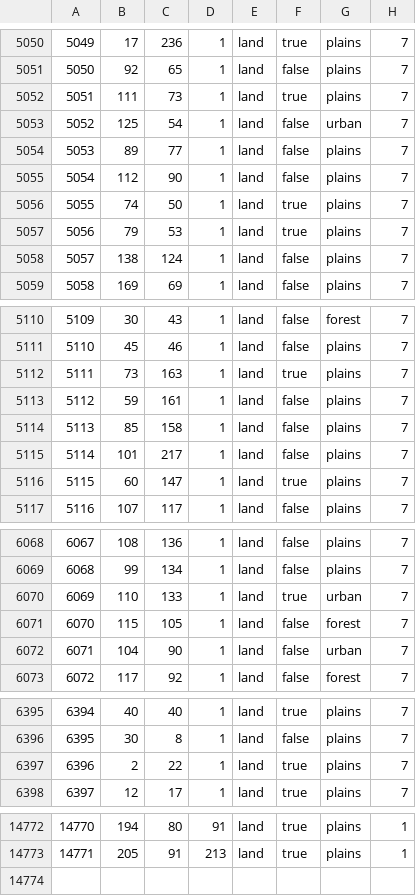
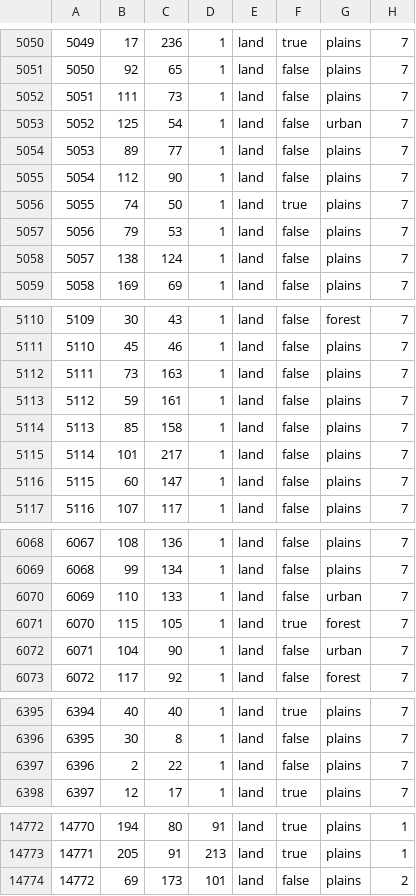
Before and after one commit to Maccles/Hearts-of-Hungui, a CSV file: map/definition.csv, drawn as a sheet; only a part is shown, gaps mark what is left out; the diff covers the shown part only.

```diff
--- a/map/definition.csv
+++ b/map/definition.csv
@@ -5051,3 +5051,3 @@
 5050;92;65;1;land;false;plains;7
-5051;111;73;1;land;true;plains;7
+5051;111;73;1;land;false;plains;7
 5052;125;54;1;land;false;urban;7
@@ -5056,3 +5056,3 @@
 5055;74;50;1;land;true;plains;7
-5056;79;53;1;land;true;plains;7
+5056;79;53;1;land;false;plains;7
 5057;138;124;1;land;false;plains;7
@@ -5111,3 +5111,3 @@
 5110;45;46;1;land;false;plains;7
-5111;73;163;1;land;true;plains;7
+5111;73;163;1;land;false;plains;7
 5112;59;161;1;land;false;plains;7
@@ -5115,3 +5115,3 @@
 5114;101;217;1;land;false;plains;7
-5115;60;147;1;land;true;plains;7
+5115;60;147;1;land;false;plains;7
 5116;107;117;1;land;false;plains;7
@@ -6069,4 +6069,4 @@
 6068;99;134;1;land;false;plains;7
-6069;110;133;1;land;true;urban;7
-6070;115;105;1;land;false;forest;7
+6069;110;133;1;land;false;urban;7
+6070;115;105;1;land;true;forest;7
 6071;104;90;1;land;false;urban;7
@@ -6396,3 +6396,3 @@
 6395;30;8;1;land;false;plains;7
-6396;2;22;1;land;true;plains;7
+6396;2;22;1;land;false;plains;7
 6397;12;17;1;land;true;plains;7
@@ -14773 +14773,2 @@
 14771;205;91;213;land;true;plains;1
+14772;69;173;101;land;false;plains;2
```
Also changed, not shown: 5 edited cells elsewhere in this file, 50 other files.
